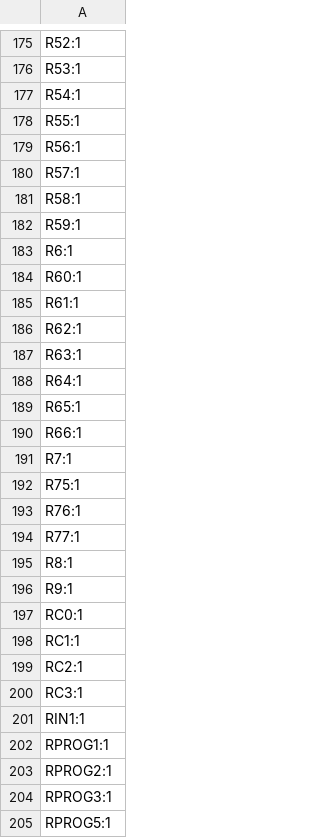
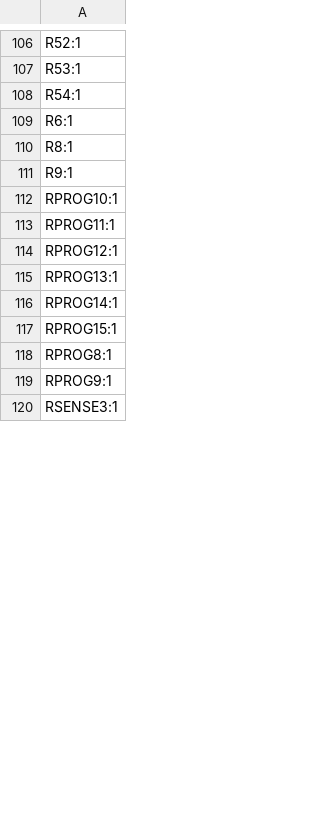
Before and after one commit to vacuumsens/pcb, a CSV file: V4/charging-circuit/production/designators.csv, drawn as a sheet; only a part is shown, gaps mark what is left out; the diff covers the shown part only.

```diff
--- a/V4/charging-circuit/production/designators.csv
+++ b/V4/charging-circuit/production/designators.csv
@@ -177,29 +108,13 @@ R53:1
 R54:1
-R55:1
-R56:1
-R57:1
-R58:1
-R59:1
 R6:1
-R60:1
-R61:1
-R62:1
-R63:1
-R64:1
-R65:1
-R66:1
-R7:1
-R75:1
-R76:1
-R77:1
 R8:1
 R9:1
-RC0:1
-RC1:1
-RC2:1
-RC3:1
-RIN1:1
-RPROG1:1
-RPROG2:1
-RPROG3:1
-RPROG5:1
+RPROG10:1
+RPROG11:1
+RPROG12:1
+RPROG13:1
+RPROG14:1
+RPROG15:1
+RPROG8:1
+RPROG9:1
+RSENSE3:1
```
Also changed, not shown: 25 added rows, 92 removed rows and 13 edited cells elsewhere in this file, V4/charging-circuit/production/bom.csv, V4/charging-circuit/production/positions.csv, 13 other files.
